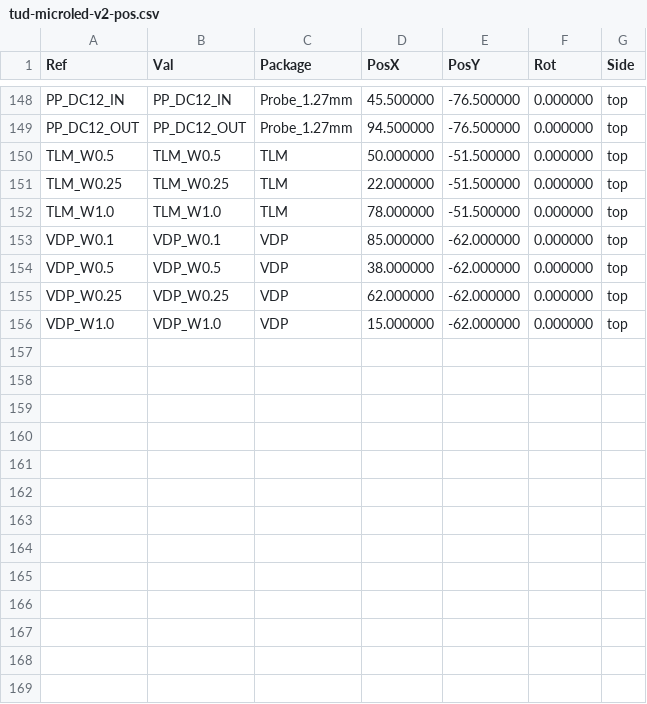
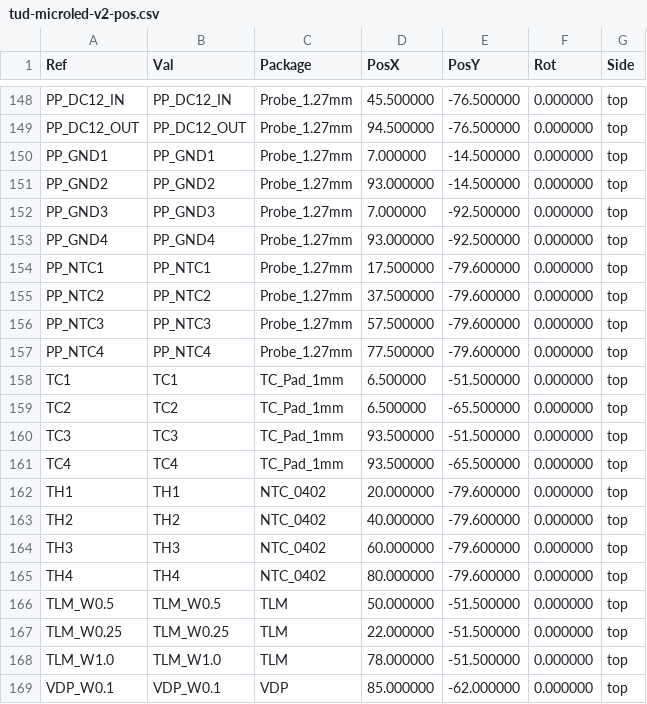
Before and after one commit to danieltyukov/tud-micro-led-bonding-categorization, a CSV file: new-pcb/fab/tud-microled-v2-pos.csv, drawn as a sheet; only a part is shown, gaps mark what is left out; the shorter side is filled out with more unchanged rows.

Commit message:
v3.5: add hardware for advanced LED electrical characterization
NEW HARDWARE ADDITIONS (LED-characterization focused):
- 4 x 0402 NTC thermistors (TH1-TH4) between LED pairs for V_F-TSP and
  aging temperature monitoring (Murata NCP15XH103 or compatible)
- 4 x GND probe pads at corners with vias to B.Cu GND pour
- 4 x 1mm gold TC pads (TC1-TC4) at TLM/VDP section edges for soldering
  fine-wire thermocouples during reflow profile measurement
- B.Cu GND pour covering full board (low-impedance return for pulsed-IV
  and AC impedance / EIS measurements)
- Widened LED_VCC bus from 0.4 to 0.8mm (lower inductance pulsed-IV return)
- Silk callout: 'ENIG (all pads gold)' — clarifies all touch points are gold

ENABLES these electrical characterizations on bonded LEDs:
- V_F as junction thermometer (TSP) using NTC for ambient calibration
- AC impedance / EIS via 4-wire access + clean ground return
- Pulsed-IV (low-inductance return path)
- Aging / lifetime stress with temp monitoring
- Real-time reflow profile measurement at bond formation
Plus everything from v3.0 (basic V_F, I-V curve, ideality factor, reverse
leakage) which needed no new hardware.

DRC: 0 errors, 0 unconnected, 1 cosmetic silk warning at frame corner.
Iterated 32 times with visual + DRC feedback to keep silkscreen clean.

Fab outputs regenerated: gerbers/, STEP, top+bottom PDFs, position CSV,
updated BOM (now includes NTCs, TCs, GND pads).

```diff
--- a/new-pcb/fab/tud-microled-v2-pos.csv
+++ b/new-pcb/fab/tud-microled-v2-pos.csv
@@ -149,2 +149,18 @@ Ref,Val,Package,PosX,PosY,Rot,Side
 "PP_DC12_OUT","PP_DC12_OUT","Probe_1.27mm",94.500000,-76.500000,0.000000,top
+"PP_GND1","PP_GND1","Probe_1.27mm",7.000000,-14.500000,0.000000,top
+"PP_GND2","PP_GND2","Probe_1.27mm",93.000000,-14.500000,0.000000,top
+"PP_GND3","PP_GND3","Probe_1.27mm",7.000000,-92.500000,0.000000,top
+"PP_GND4","PP_GND4","Probe_1.27mm",93.000000,-92.500000,0.000000,top
+"PP_NTC1","PP_NTC1","Probe_1.27mm",17.500000,-79.600000,0.000000,top
+"PP_NTC2","PP_NTC2","Probe_1.27mm",37.500000,-79.600000,0.000000,top
+"PP_NTC3","PP_NTC3","Probe_1.27mm",57.500000,-79.600000,0.000000,top
+"PP_NTC4","PP_NTC4","Probe_1.27mm",77.500000,-79.600000,0.000000,top
+"TC1","TC1","TC_Pad_1mm",6.500000,-51.500000,0.000000,top
+"TC2","TC2","TC_Pad_1mm",6.500000,-65.500000,0.000000,top
+"TC3","TC3","TC_Pad_1mm",93.500000,-51.500000,0.000000,top
+"TC4","TC4","TC_Pad_1mm",93.500000,-65.500000,0.000000,top
+"TH1","TH1","NTC_0402",20.000000,-79.600000,0.000000,top
+"TH2","TH2","NTC_0402",40.000000,-79.600000,0.000000,top
+"TH3","TH3","NTC_0402",60.000000,-79.600000,0.000000,top
+"TH4","TH4","NTC_0402",80.000000,-79.600000,0.000000,top
 "TLM_W0.5","TLM_W0.5","TLM",50.000000,-51.500000,0.000000,top
```
Also changed, not shown: new-pcb/fab/tud-microled-v2-bom.csv, 36 other files.
